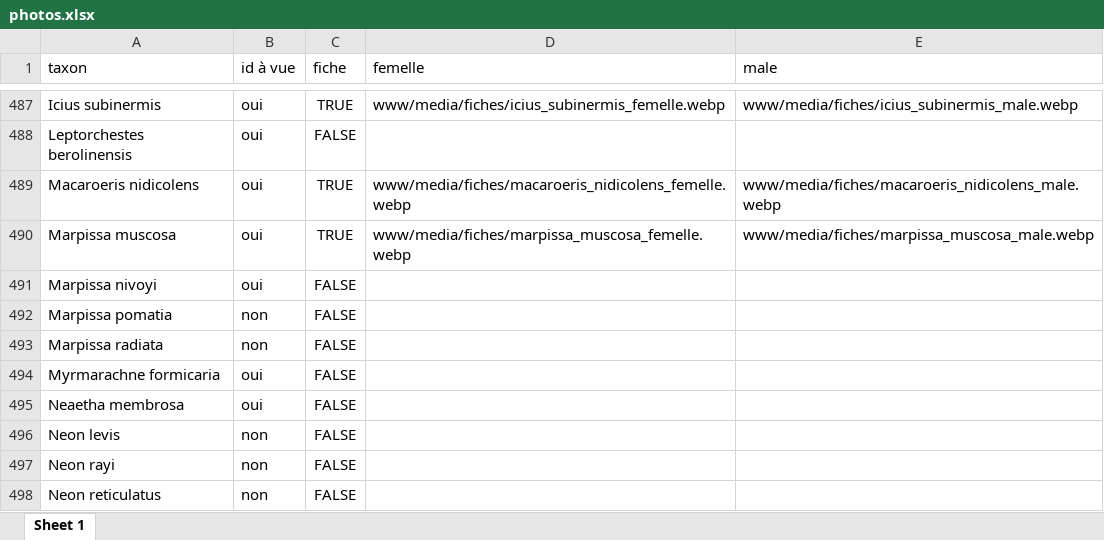
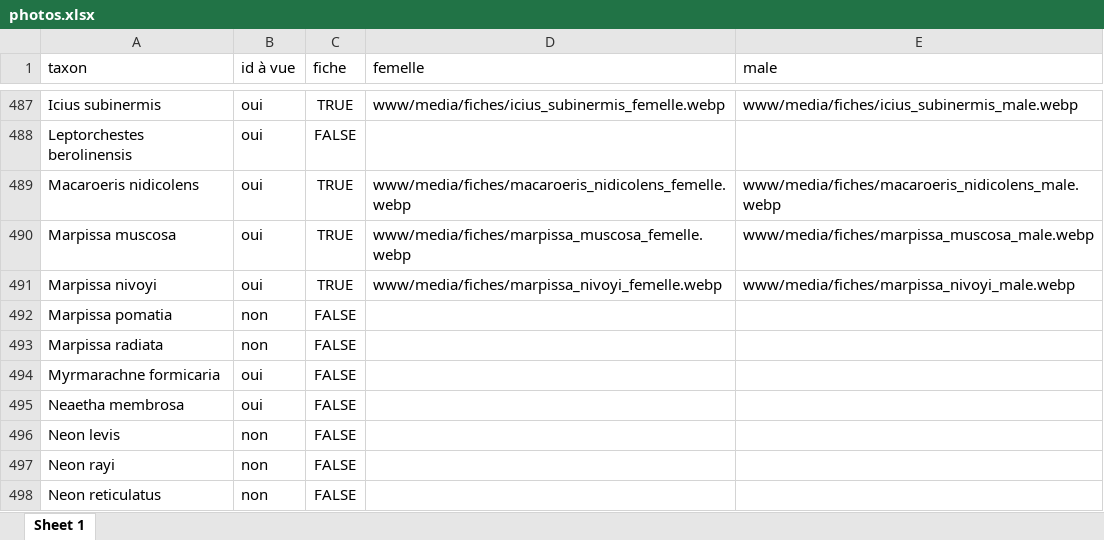
Before and after one commit to CedricMondy/araignees_idf, an Excel workbook: photos.xlsx, sheet Sheet 1, drawn as a sheet; only a part is shown, gaps mark what is left out; values as stored, in another font and other column widths than the file's, no borders; conditional formats and table styles not drawn; the diff names each change by its address in the sheet, - before the commit and + after, or states it on an @@ line.

Commit message:
ajoute Marpissa nivoyi femelle et mâle

```diff
--- a/photos.xlsx (sheet Sheet 1)
+++ b/photos.xlsx (sheet Sheet 1)
-C491 (fiche): FALSE
+C491 (fiche): TRUE
-D491 (femelle): (empty)
+D491 (femelle): www/media/fiches/marpissa_nivoyi_femelle.webp
-E491 (male): (empty)
+E491 (male): www/media/fiches/marpissa_nivoyi_male.webp
```
Also changed, not shown: 2 other files.
